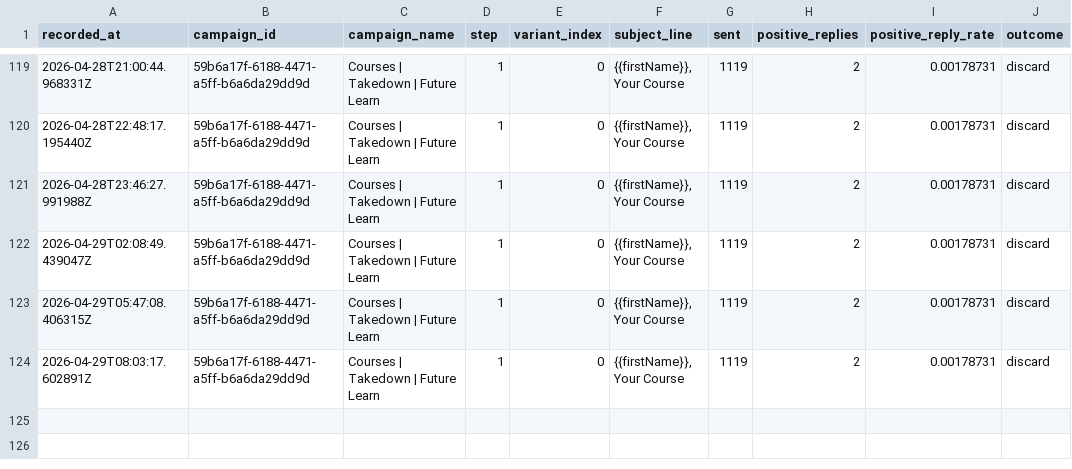
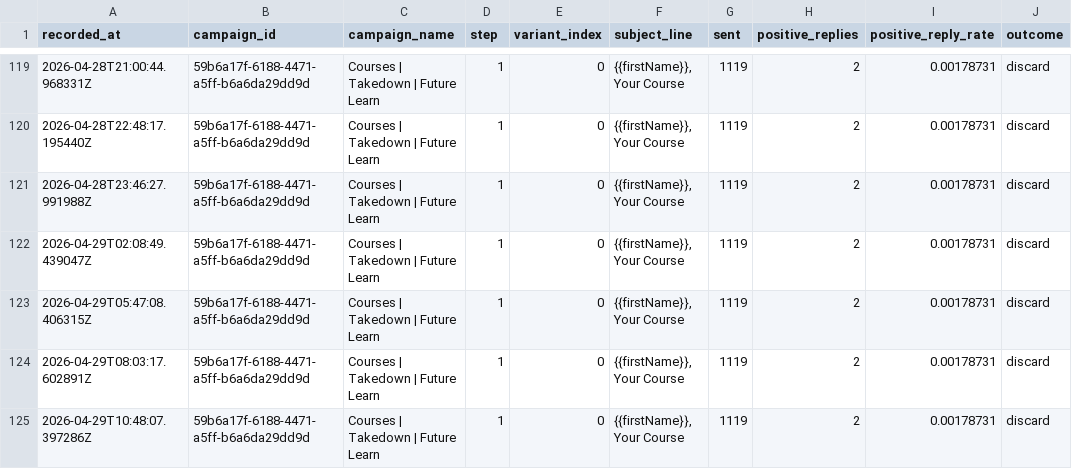
Before and after one commit to markyl101/omega_cold_email_subject, a CSV file: cold_email_subject_line_research/subject_test_results.csv, drawn as a sheet; only a part is shown, gaps mark what is left out.

```diff
--- a/cold_email_subject_line_research/subject_test_results.csv
+++ b/cold_email_subject_line_research/subject_test_results.csv
@@ -124 +124,2 @@ recorded_at,campaign_id,campaign_name,step,variant_index,subject_line,sent,posit
 2026-04-29T08:03:17.602891Z,59b6a17f-6188-4471-a5ff-b6a6da29dd9d,Courses | Takedown | Future Learn,1,0,"{{firstName}}, Your Course",1119,2,0.00178731,discard
+2026-04-29T10:48:07.397286Z,59b6a17f-6188-4471-a5ff-b6a6da29dd9d,Courses | Takedown | Future Learn,1,0,"{{firstName}}, Your Course",1119,2,0.00178731,discard
```
